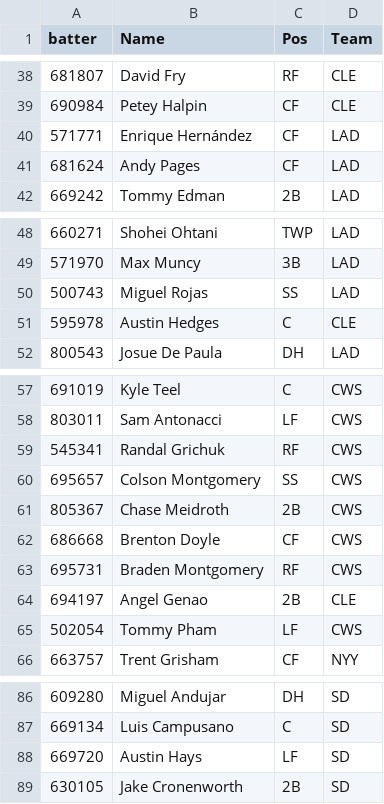
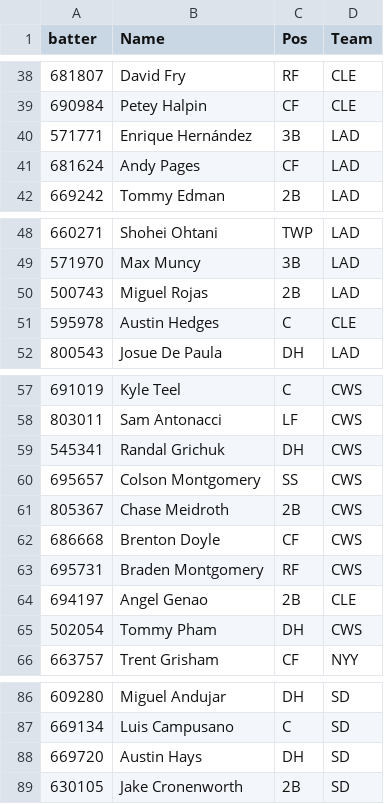
Before and after one commit to GEK3/Emporer-s-New-GROOVE, a CSV file: data/player_info.csv, drawn as a sheet; only a part is shown, gaps mark what is left out; the diff covers the shown part only.

```diff
--- a/data/player_info.csv
+++ b/data/player_info.csv
@@ -39,3 +39,3 @@ batter,Name,Pos,Team
 690984,Petey Halpin,CF,CLE
-571771,Enrique Hernández,CF,LAD
+571771,Enrique Hernández,3B,LAD
 681624,Andy Pages,CF,LAD
@@ -49,3 +49,3 @@ batter,Name,Pos,Team
 571970,Max Muncy,3B,LAD
-500743,Miguel Rojas,SS,LAD
+500743,Miguel Rojas,2B,LAD
 595978,Austin Hedges,C,CLE
@@ -58,3 +58,3 @@ batter,Name,Pos,Team
 803011,Sam Antonacci,LF,CWS
-545341,Randal Grichuk,RF,CWS
+545341,Randal Grichuk,DH,CWS
 695657,Colson Montgomery,SS,CWS
@@ -64,3 +64,3 @@ batter,Name,Pos,Team
 694197,Angel Genao,2B,CLE
-502054,Tommy Pham,LF,CWS
+502054,Tommy Pham,DH,CWS
 663757,Trent Grisham,CF,NYY
@@ -87,3 +87,3 @@ batter,Name,Pos,Team
 669134,Luis Campusano,C,SD
-669720,Austin Hays,LF,SD
+669720,Austin Hays,DH,SD
 630105,Jake Cronenworth,2B,SD
```
Also changed, not shown: 4 edited cells elsewhere in this file, data/leaderboard_Season.csv, 1 other file.
